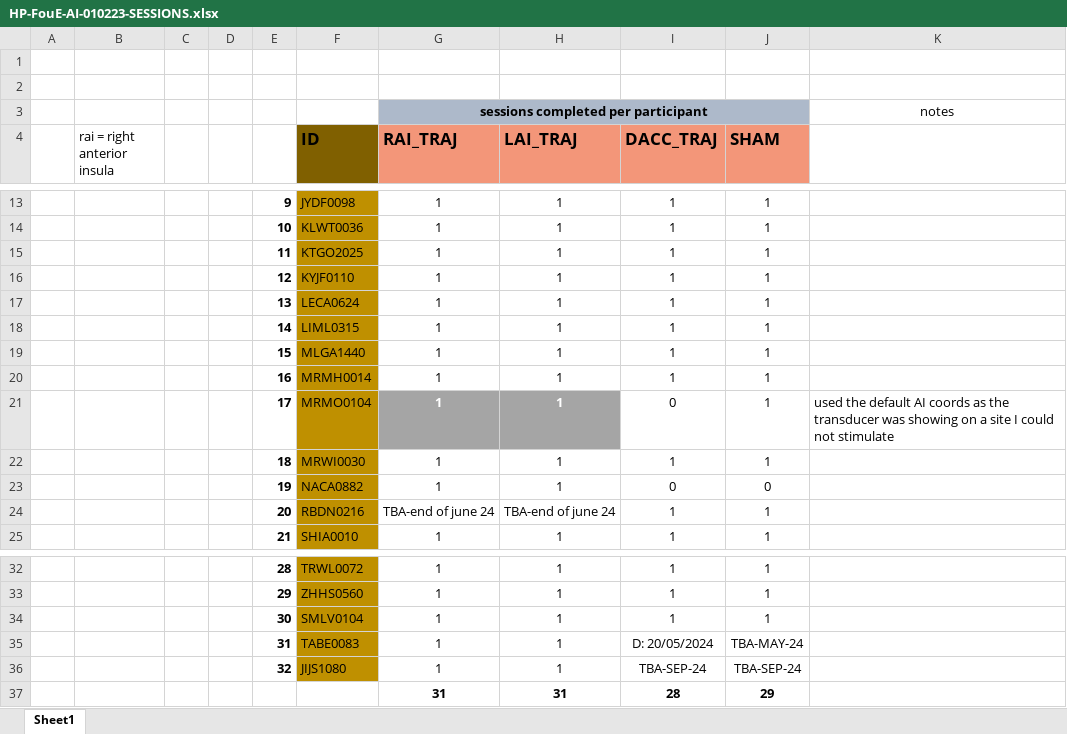
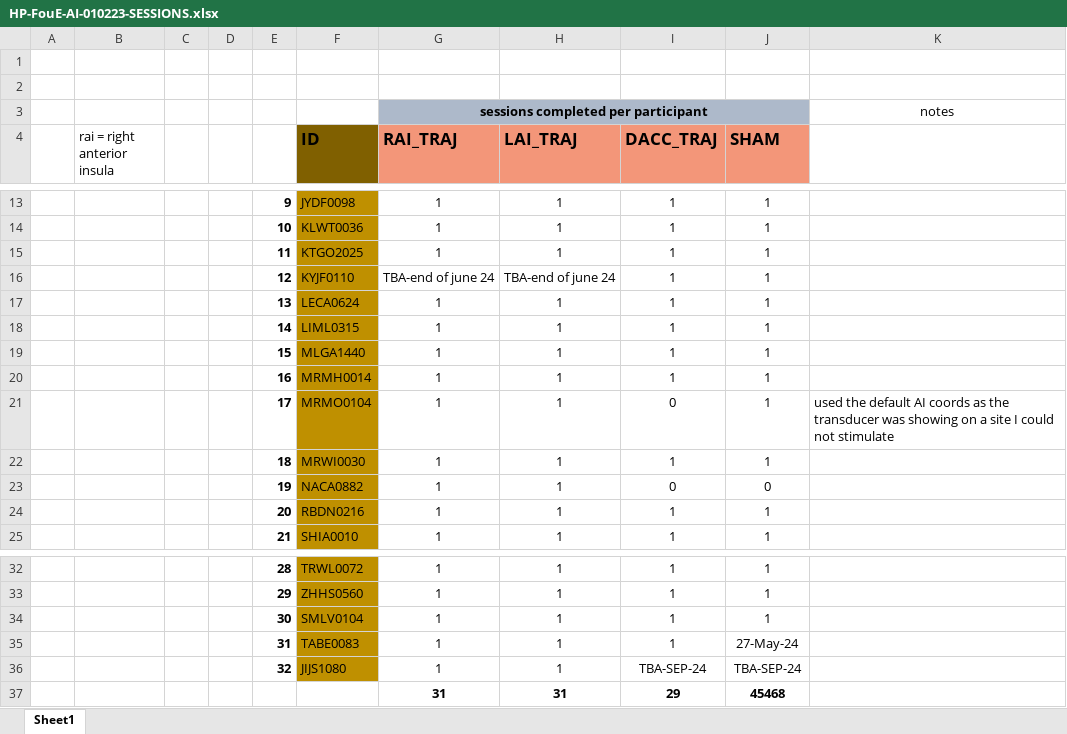
Before and after one commit to nomi-kappa/TUS_analysis, an Excel workbook: TUS_BEHA_320trials_STUDY_1/HP-FouE-AI-010223-SESSIONS.xlsx, sheet Sheet1, drawn as a sheet; only a part is shown, gaps mark what is left out; values as stored, in another font and other column widths than the file's, no borders; conditional formats not drawn; the diff names each change by its address in the sheet, - before the commit and + after, or states it on an @@ line.

Commit message:
added NACA0882(deleted by mistake), updated overview table. excluded trials over 20 to check what is going on

```diff
--- a/TUS_BEHA_320trials_STUDY_1/HP-FouE-AI-010223-SESSIONS.xlsx (sheet Sheet1)
+++ b/TUS_BEHA_320trials_STUDY_1/HP-FouE-AI-010223-SESSIONS.xlsx (sheet Sheet1)
-G16 (RAI_TRAJ): 1
+G16 (RAI_TRAJ): TBA-end of june 24
-H16 (LAI_TRAJ): 1
+H16 (LAI_TRAJ): TBA-end of june 24
@@ G21:H21 fill: #A5A5A5 → none, bold: on → off, text colour: #FFFFFF → black @@
-G24 (RAI_TRAJ): TBA-end of june 24
+G24 (RAI_TRAJ): 1
-H24 (LAI_TRAJ): TBA-end of june 24
+H24 (LAI_TRAJ): 1
-I35 (DACC_TRAJ): D: 20/05/2024
+I35 (DACC_TRAJ): 1
-J35 (SHAM): TBA-MAY-24
+J35 (SHAM): 27-May-24
-I37 (DACC_TRAJ): 28
+I37 (DACC_TRAJ): 29
-J37 (SHAM): 29
+J37 (SHAM): 45468
```
Also changed, not shown: 6 other files.
